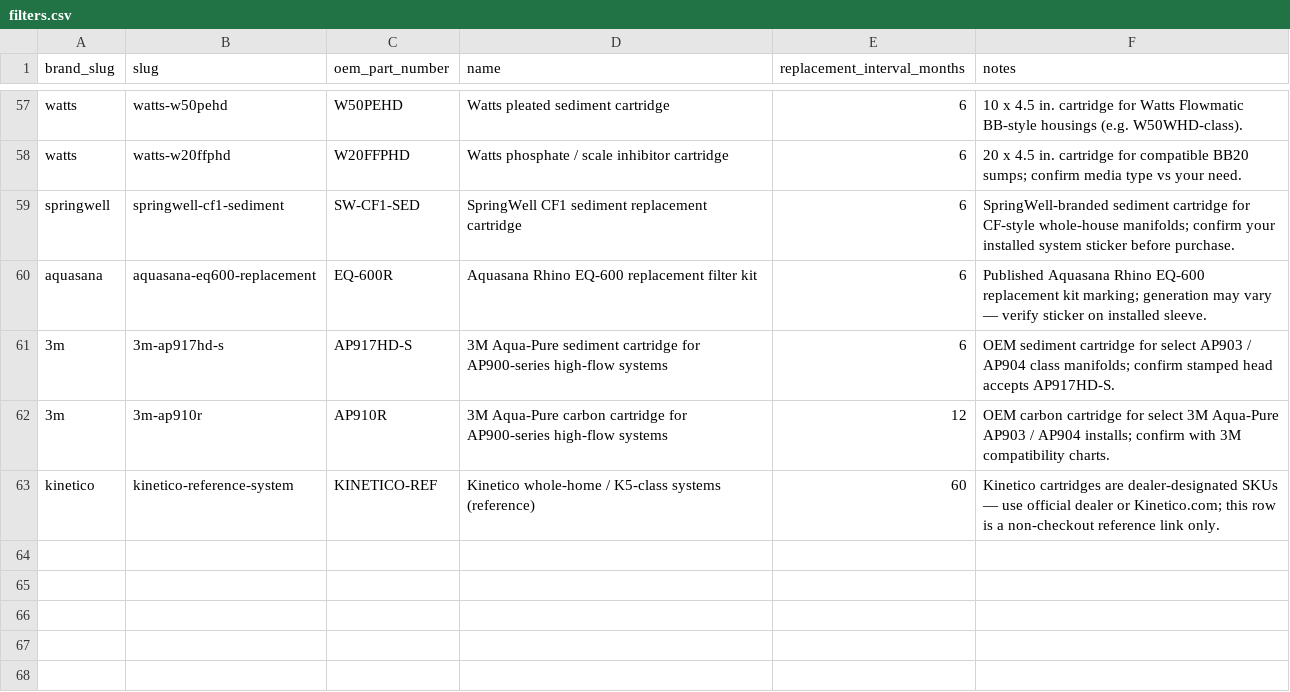
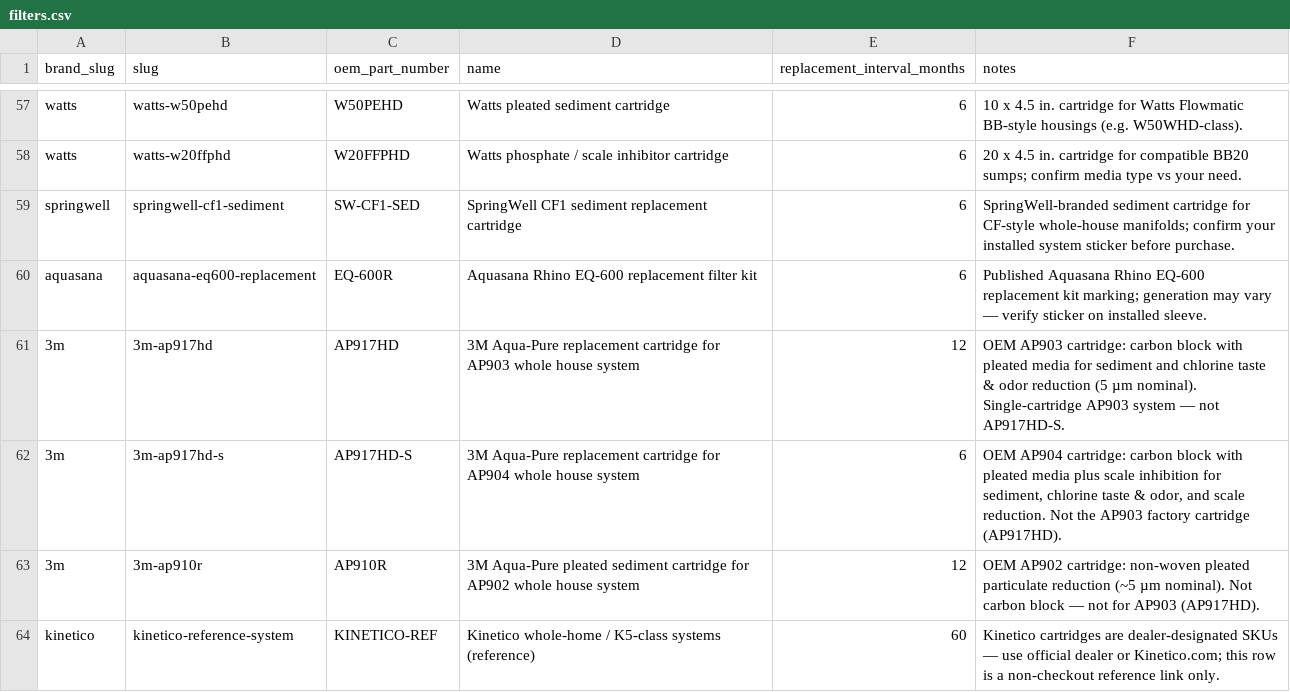
Before and after one commit to BuckNorris0506/bucksites-tools, a CSV file: data/whole-house-water/filters.csv, drawn as a sheet; only a part is shown, gaps mark what is left out.

```diff
--- a/data/whole-house-water/filters.csv
+++ b/data/whole-house-water/filters.csv
@@ -60,4 +60,5 @@ springwell,springwell-cf1-sediment,SW-CF1-SED,SpringWell CF1 sediment replacemen
 aquasana,aquasana-eq600-replacement,EQ-600R,Aquasana Rhino EQ-600 replacement filter kit,6,"Published Aquasana Rhino EQ-600 replacement kit marking; generation may vary — verify sticker on installed sleeve."
-3m,3m-ap917hd-s,AP917HD-S,3M Aqua-Pure sediment cartridge for AP900-series high-flow systems,6,"OEM sediment cartridge for select AP903 / AP904 class manifolds; confirm stamped head accepts AP917HD-S."
-3m,3m-ap910r,AP910R,3M Aqua-Pure carbon cartridge for AP900-series high-flow systems,12,"OEM carbon cartridge for select 3M Aqua-Pure AP903 / AP904 installs; confirm with 3M compatibility charts."
+3m,3m-ap917hd,AP917HD,3M Aqua-Pure replacement cartridge for AP903 whole house system,12,"OEM AP903 cartridge: carbon block with pleated media for sediment and chlorine taste & odor reduction (5 µm nominal). Single-cartridge AP903 system — not AP917HD-S."
+3m,3m-ap917hd-s,AP917HD-S,3M Aqua-Pure replacement cartridge for AP904 whole house system,6,"OEM AP904 cartridge: carbon block with pleated media plus scale inhibition for sediment, chlorine taste & odor, and scale reduction. Not the AP903 factory cartridge (AP917HD)."
+3m,3m-ap910r,AP910R,3M Aqua-Pure pleated sediment cartridge for AP902 whole house system,12,"OEM AP902 cartridge: non-woven pleated particulate reduction (~5 µm nominal). Not carbon block — not for AP903 (AP917HD)."
 kinetico,kinetico-reference-system,KINETICO-REF,Kinetico whole-home / K5-class systems (reference),60,"Kinetico cartridges are dealer-designated SKUs — use official dealer or Kinetico.com; this row is a non-checkout reference link only."
```
Also changed, not shown: data/whole-house-water/compatibility_mappings.csv, data/whole-house-water/filter_aliases.csv, 13 other files.
